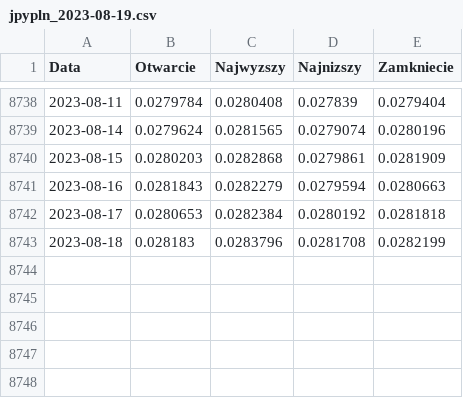
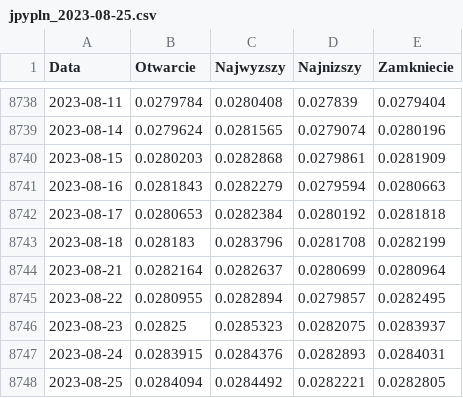
Before and after one commit to przemek890/Currency_prediction, a CSV file: Exchange_rates/jpypln_2023-08-25.csv (was Exchange_rates/jpypln_2023-08-19.csv), drawn as a sheet; only a part is shown, gaps mark what is left out.

```diff
--- a/Exchange_rates/jpypln_2023-08-19.csv
+++ b/Exchange_rates/jpypln_2023-08-25.csv
@@ -8743 +8743,6 @@ Data,Otwarcie,Najwyzszy,Najnizszy,Zamkniecie
 2023-08-18,0.028183,0.0283796,0.0281708,0.0282199
+2023-08-21,0.0282164,0.0282637,0.0280699,0.0280964
+2023-08-22,0.0280955,0.0282894,0.0279857,0.0282495
+2023-08-23,0.02825,0.0285323,0.0282075,0.0283937
+2023-08-24,0.0283915,0.0284376,0.0282893,0.0284031
+2023-08-25,0.0284094,0.0284492,0.0282221,0.0282805
```
Also changed, not shown: Exchange_rates/chfpln_2023-08-25.csv, Exchange_rates/eurpln_2023-08-25.csv, 26 other files.
